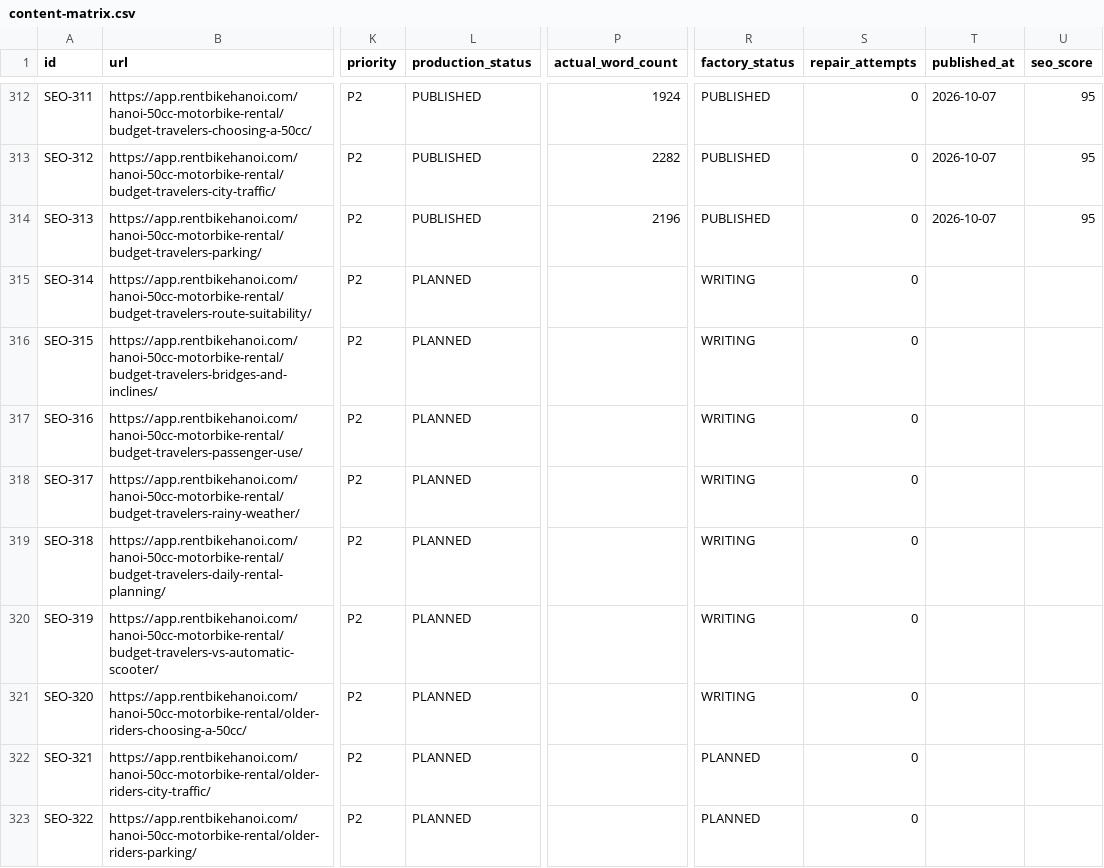
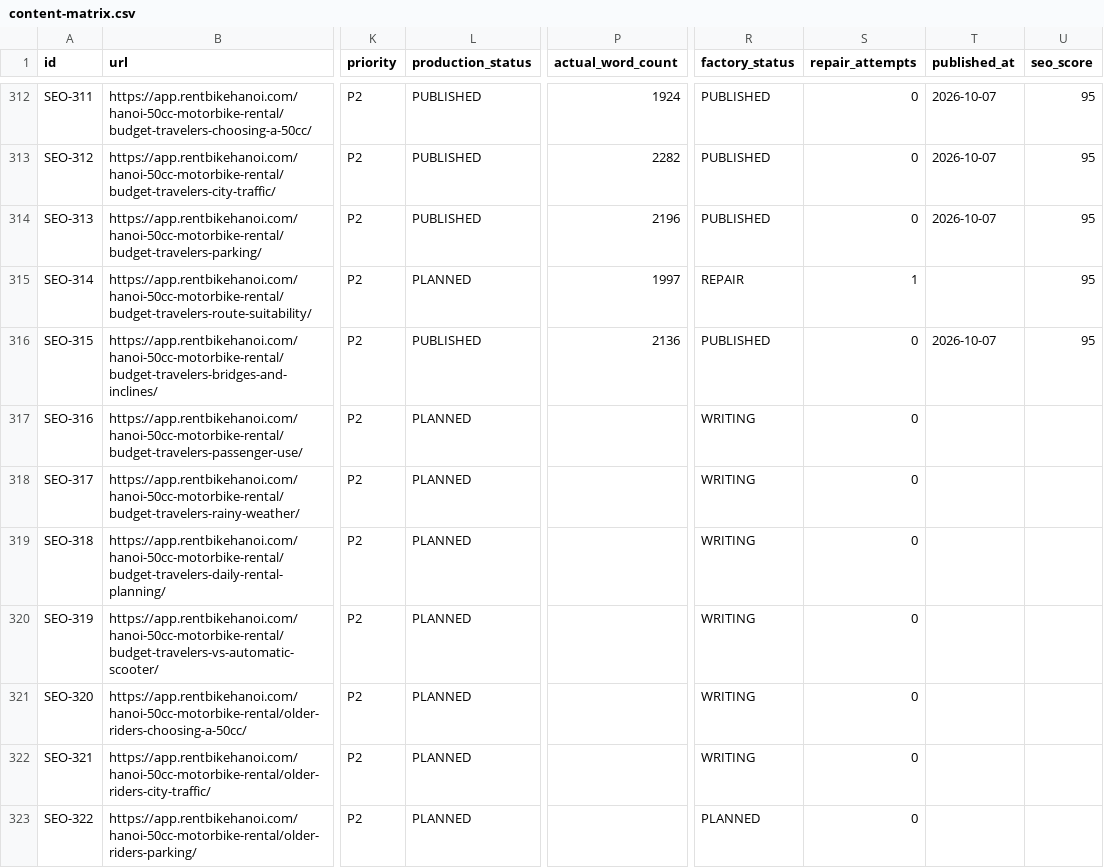
Before and after one commit to thuexemayhanoi/web, a CSV file: data/content-matrix.csv, drawn as a sheet; only a part is shown, gaps mark what is left out; the diff names each change by its address in the sheet, - before the commit and + after, or states it on an @@ line.

Commit message:
factory: process article queue

```diff
--- a/data/content-matrix.csv
+++ b/data/content-matrix.csv
-P315 (actual_word_count): (empty)
+P315 (actual_word_count): 1997
-R315 (factory_status): WRITING
+R315 (factory_status): REPAIR
-S315 (repair_attempts): 0
+S315 (repair_attempts): 1
-U315:U316 (seo_score): (empty)
+U315:U316 (seo_score): 95
-L316 (production_status): PLANNED
+L316 (production_status): PUBLISHED
-P316 (actual_word_count): (empty)
+P316 (actual_word_count): 2136
-R316 (factory_status): WRITING
+R316 (factory_status): PUBLISHED
-T316 (published_at): (empty)
+T316 (published_at): 2026-10-07
-R322 (factory_status): PLANNED
+R322 (factory_status): WRITING
```
Also changed, not shown: 6 other files.
